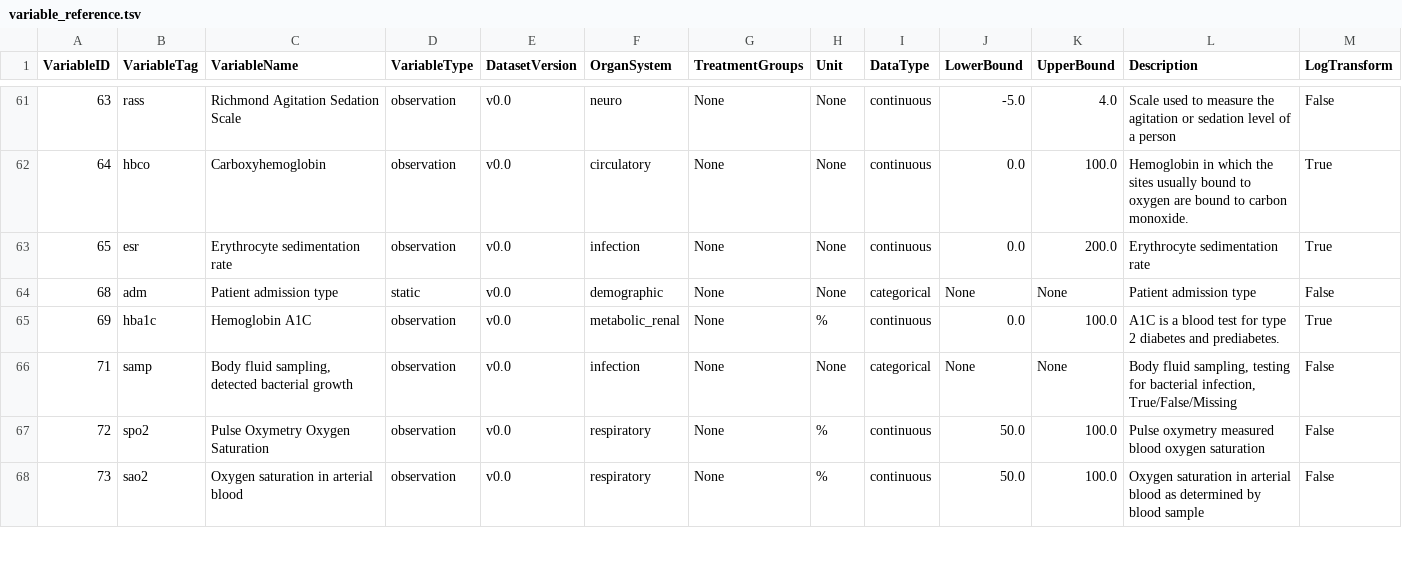
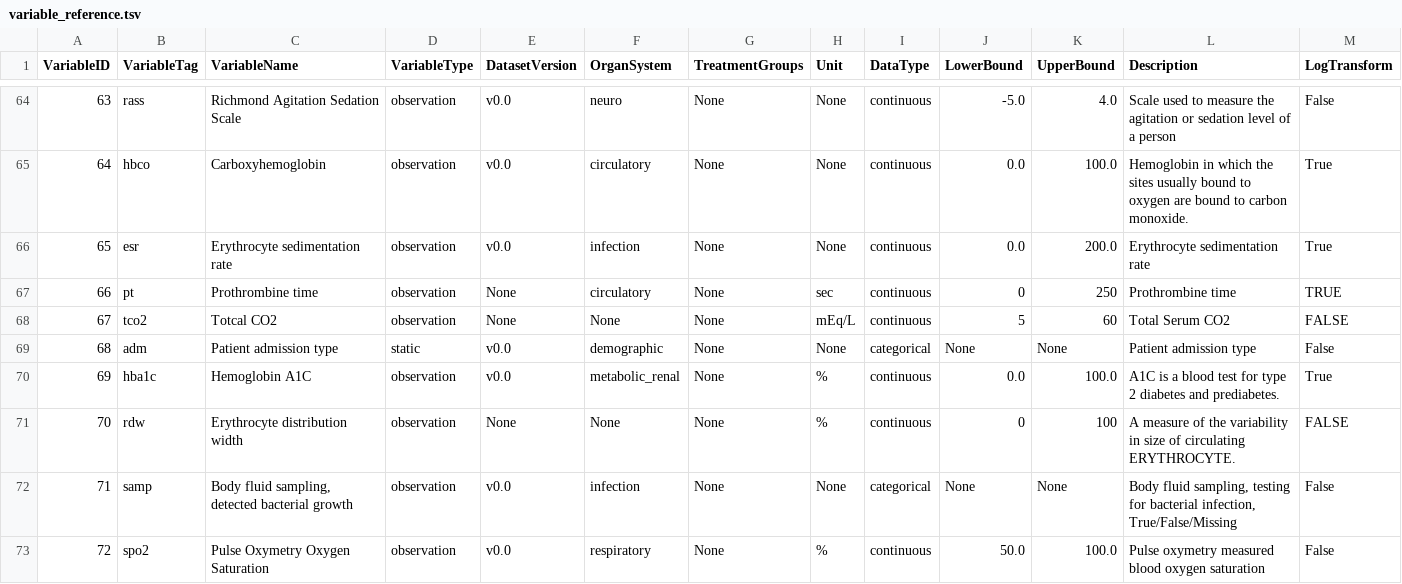
Before and after one commit to mlondschien/icu-benchmarks, a TSV file: resources/variable_reference.tsv, drawn as a sheet; only a part is shown, gaps mark what is left out; the shorter side is filled out with more unchanged rows; rows hold the shown columns only; the diff covers the shown part only; the diff names each change by its address in the sheet, - before the commit and + after, or states it on an @@ line.

```diff
--- a/resources/variable_reference.tsv
+++ b/resources/variable_reference.tsv
+row 67: 66 | pt | Prothrombine time | observation | None | circulatory | None | sec | continuous | 0 | 250 | Prothrombine time | TRUE
+row 68: 67 | tco2 | Totcal CO2 | observation | None | None | None | mEq/L | continuous | 5 | 60 | Total Serum CO2 | FALSE
+row 71: 70 | rdw | Erythrocyte distribution width | observation | None | None | None | % | continuous | 0 | 100 | A measure of the variability in size of circulating ERYTHROCYTE. | FALSE
```
Also changed, not shown: 4 added rows, 15 edited cells and row numbers in column A elsewhere in this file, 11 other files.
